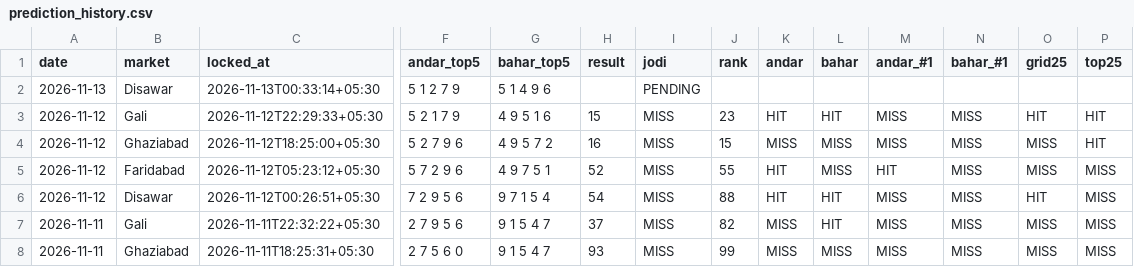
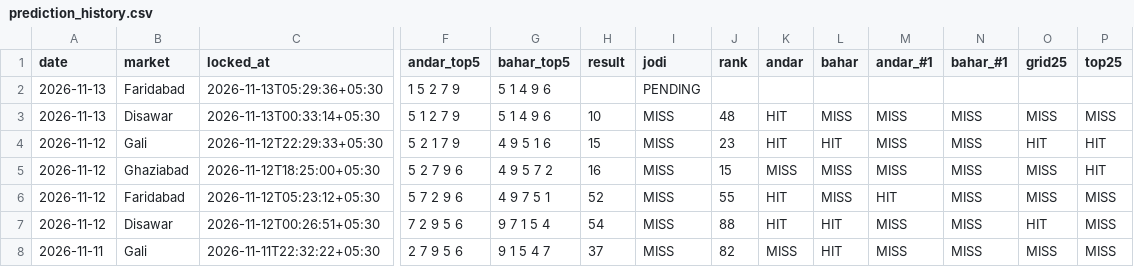
Before and after one commit to vaibhavkumar-WPDEV/predict-satta, a CSV file: data/prediction_history.csv, drawn as a sheet; only a part is shown, gaps mark what is left out; the shorter side is filled out with more unchanged rows; addresses are those after the commit; rows hold the shown columns only; the diff names each change by its address in the sheet, - before the commit and + after, or states it on an @@ line.

```diff
--- a/data/prediction_history.csv
+++ b/data/prediction_history.csv
+row 2: 2026-11-13 | Faridabad | 2026-11-13T05:29:36+05:30 | 1 5 2 7 9 | 5 1 4 9 6 |  | PENDING
-H3 (result): (empty)
+H3 (result): 10
-I3 (jodi): PENDING
+I3 (jodi): MISS
-J3 (rank): (empty)
+J3 (rank): 48
-K3 (andar): (empty)
+K3 (andar): HIT
-L3 (bahar): (empty)
+L3 (bahar): MISS
-M3 (andar_#1): (empty)
+M3 (andar_#1): MISS
-N3 (bahar_#1): (empty)
+N3 (bahar_#1): MISS
-O3 (grid25): (empty)
+O3 (grid25): MISS
-P3 (top25): (empty)
+P3 (top25): MISS
```
Also changed, not shown: data/engine5/prediction_history.csv, data/pattern/prediction_history.csv, 8 other files.
